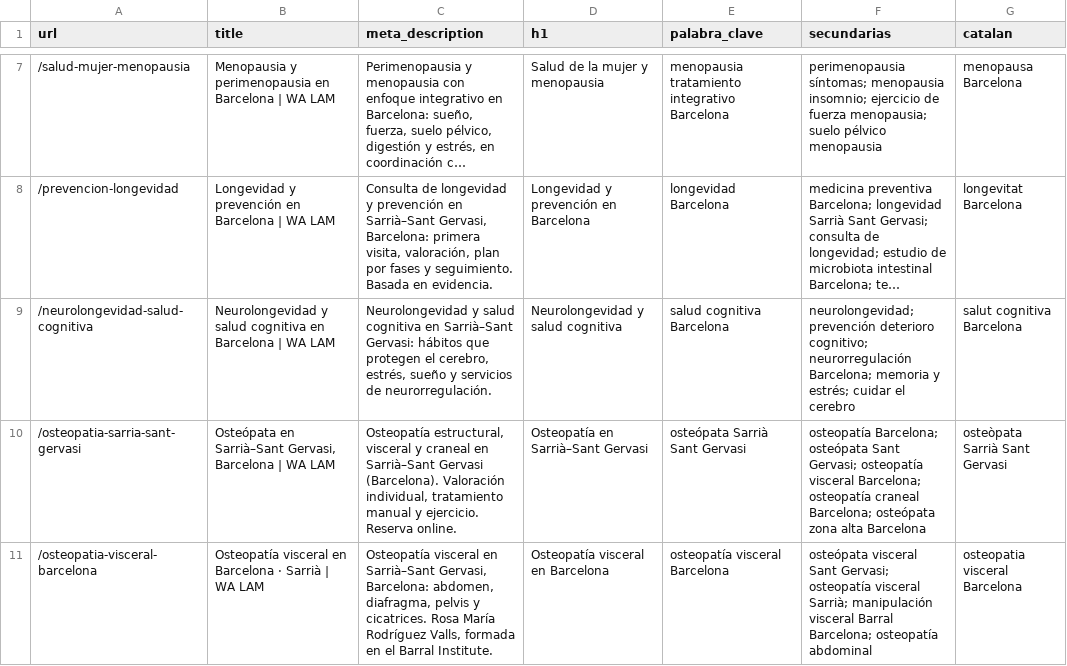
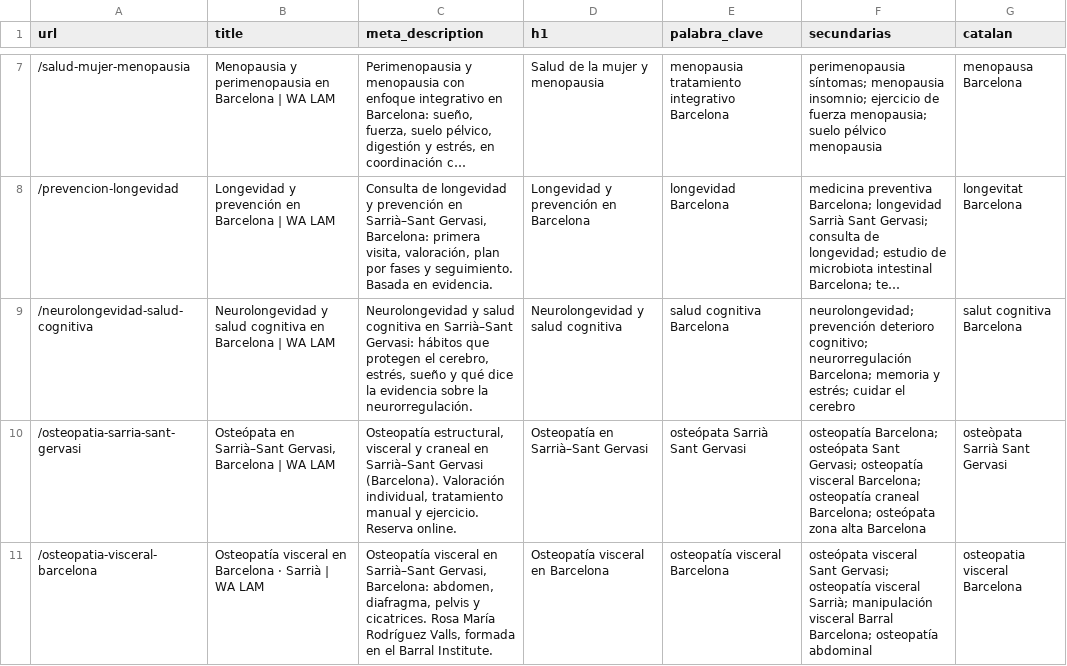
Before and after one commit to walam-bcn/formacion-olivier-bazin, a CSV file: landings/seo-wix.csv, drawn as a sheet; only a part is shown, gaps mark what is left out; long unchanged cells end in …; the diff names each change by its address in the sheet, - before the commit and + after, or states it on an @@ line.

```diff
--- a/landings/seo-wix.csv
+++ b/landings/seo-wix.csv
-C9 (meta_description): …sueño y servicios de neurorregulación.
+C9 (meta_description): …sueño y qué dice la evidencia sobre la neurorregulación.
```
Also changed, not shown: landings/ca/seo-wix-ca.csv, 53 other files.
